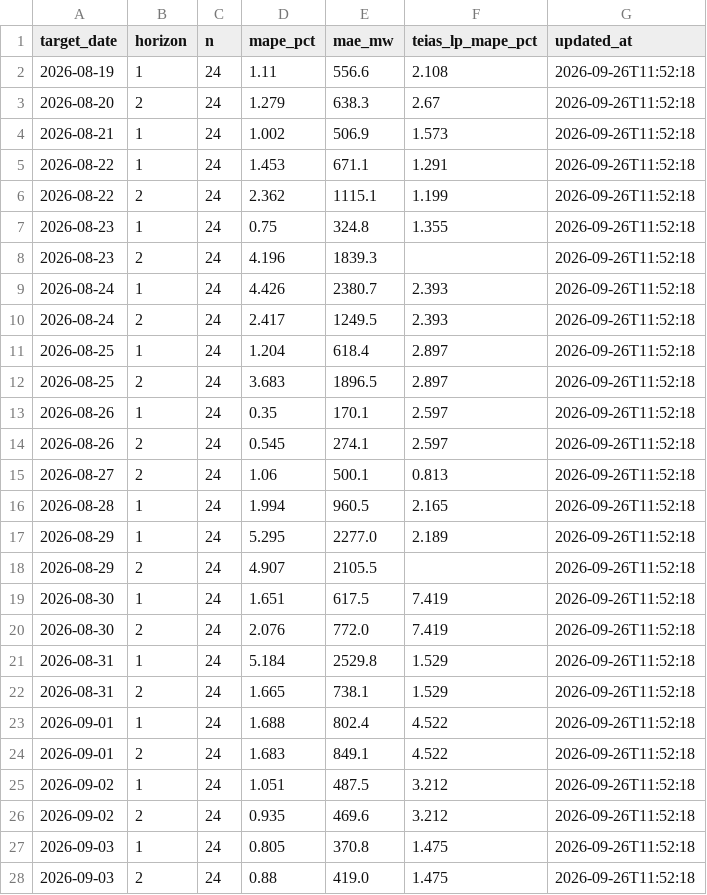
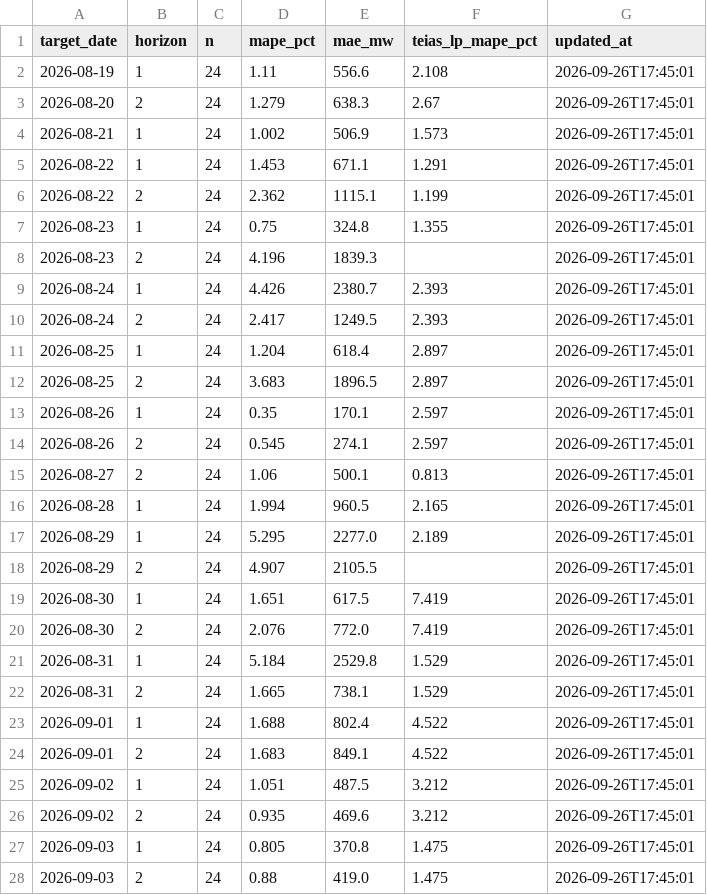
Before and after one commit to dattik12/turkiye-t2-daysahead, a CSV file: data/results/mape_history.csv, drawn as a sheet; only a part is shown; the diff covers the shown part only.

```diff
--- a/data/results/mape_history.csv
+++ b/data/results/mape_history.csv
@@ -1,28 +1,28 @@
 target_date,horizon,n,mape_pct,mae_mw,teias_lp_mape_pct,updated_at
-2026-08-19,1,24,1.11,556.6,2.108,2026-09-26T11:52:18
-2026-08-20,2,24,1.279,638.3,2.67,2026-09-26T11:52:18
-2026-08-21,1,24,1.002,506.9,1.573,2026-09-26T11:52:18
-2026-08-22,1,24,1.453,671.1,1.291,2026-09-26T11:52:18
-2026-08-22,2,24,2.362,1115.1,1.199,2026-09-26T11:52:18
-2026-08-23,1,24,0.75,324.8,1.355,2026-09-26T11:52:18
-2026-08-23,2,24,4.196,1839.3,,2026-09-26T11:52:18
-2026-08-24,1,24,4.426,2380.7,2.393,2026-09-26T11:52:18
-2026-08-24,2,24,2.417,1249.5,2.393,2026-09-26T11:52:18
-2026-08-25,1,24,1.204,618.4,2.897,2026-09-26T11:52:18
-2026-08-25,2,24,3.683,1896.5,2.897,2026-09-26T11:52:18
-2026-08-26,1,24,0.35,170.1,2.597,2026-09-26T11:52:18
-2026-08-26,2,24,0.545,274.1,2.597,2026-09-26T11:52:18
-2026-08-27,2,24,1.06,500.1,0.813,2026-09-26T11:52:18
-2026-08-28,1,24,1.994,960.5,2.165,2026-09-26T11:52:18
-2026-08-29,1,24,5.295,2277.0,2.189,2026-09-26T11:52:18
-2026-08-29,2,24,4.907,2105.5,,2026-09-26T11:52:18
-2026-08-30,1,24,1.651,617.5,7.419,2026-09-26T11:52:18
-2026-08-30,2,24,2.076,772.0,7.419,2026-09-26T11:52:18
-2026-08-31,1,24,5.184,2529.8,1.529,2026-09-26T11:52:18
-2026-08-31,2,24,1.665,738.1,1.529,2026-09-26T11:52:18
-2026-09-01,1,24,1.688,802.4,4.522,2026-09-26T11:52:18
-2026-09-01,2,24,1.683,849.1,4.522,2026-09-26T11:52:18
-2026-09-02,1,24,1.051,487.5,3.212,2026-09-26T11:52:18
-2026-09-02,2,24,0.935,469.6,3.212,2026-09-26T11:52:18
-2026-09-03,1,24,0.805,370.8,1.475,2026-09-26T11:52:18
-2026-09-03,2,24,0.88,419.0,1.475,2026-09-26T11:52:18
+2026-08-19,1,24,1.11,556.6,2.108,2026-09-26T17:45:01
+2026-08-20,2,24,1.279,638.3,2.67,2026-09-26T17:45:01
+2026-08-21,1,24,1.002,506.9,1.573,2026-09-26T17:45:01
+2026-08-22,1,24,1.453,671.1,1.291,2026-09-26T17:45:01
+2026-08-22,2,24,2.362,1115.1,1.199,2026-09-26T17:45:01
+2026-08-23,1,24,0.75,324.8,1.355,2026-09-26T17:45:01
+2026-08-23,2,24,4.196,1839.3,,2026-09-26T17:45:01
+2026-08-24,1,24,4.426,2380.7,2.393,2026-09-26T17:45:01
+2026-08-24,2,24,2.417,1249.5,2.393,2026-09-26T17:45:01
+2026-08-25,1,24,1.204,618.4,2.897,2026-09-26T17:45:01
+2026-08-25,2,24,3.683,1896.5,2.897,2026-09-26T17:45:01
+2026-08-26,1,24,0.35,170.1,2.597,2026-09-26T17:45:01
+2026-08-26,2,24,0.545,274.1,2.597,2026-09-26T17:45:01
+2026-08-27,2,24,1.06,500.1,0.813,2026-09-26T17:45:01
+2026-08-28,1,24,1.994,960.5,2.165,2026-09-26T17:45:01
+2026-08-29,1,24,5.295,2277.0,2.189,2026-09-26T17:45:01
+2026-08-29,2,24,4.907,2105.5,,2026-09-26T17:45:01
+2026-08-30,1,24,1.651,617.5,7.419,2026-09-26T17:45:01
+2026-08-30,2,24,2.076,772.0,7.419,2026-09-26T17:45:01
+2026-08-31,1,24,5.184,2529.8,1.529,2026-09-26T17:45:01
+2026-08-31,2,24,1.665,738.1,1.529,2026-09-26T17:45:01
+2026-09-01,1,24,1.688,802.4,4.522,2026-09-26T17:45:01
+2026-09-01,2,24,1.683,849.1,4.522,2026-09-26T17:45:01
+2026-09-02,1,24,1.051,487.5,3.212,2026-09-26T17:45:01
+2026-09-02,2,24,0.935,469.6,3.212,2026-09-26T17:45:01
+2026-09-03,1,24,0.805,370.8,1.475,2026-09-26T17:45:01
+2026-09-03,2,24,0.88,419.0,1.475,2026-09-26T17:45:01
```
Also changed, not shown: 44 edited cells elsewhere in this file, data/forecast/ptf_features/archive/ptf_features_2026-09-25_evening.csv, data/results/forecast_results.csv, 5 other files.
